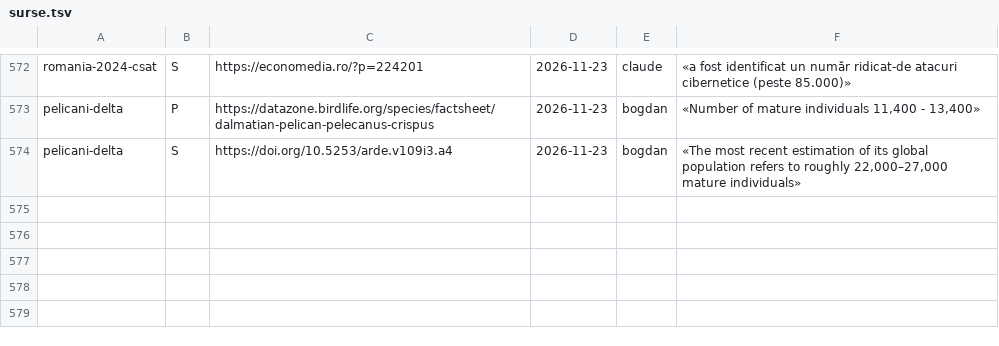
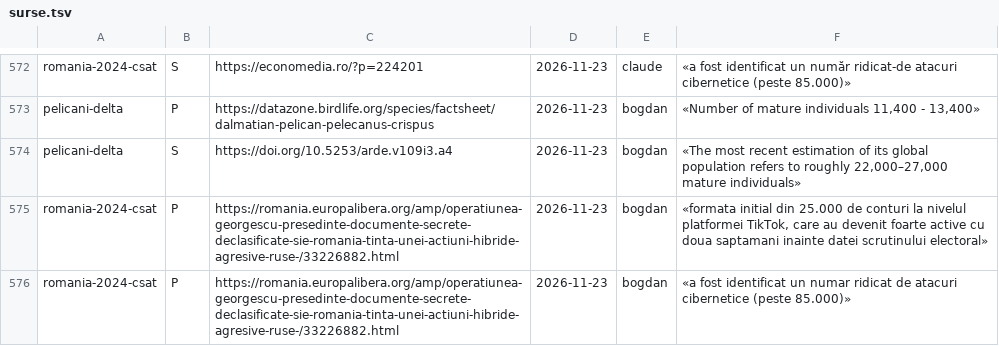
Before and after one commit to norgedan/norgedan.github.io, a TSV file: scripts/surse.tsv, drawn as a sheet; only a part is shown, gaps mark what is left out.

Commit message:
pas180: [structura] auditul pe straturi; documentele SRI originale

```diff
--- a/scripts/surse.tsv
+++ b/scripts/surse.tsv
@@ -574 +574,3 @@ pelicani-delta	P	https://datazone.birdlife.org/species/factsheet/dalmatian-pelic
 pelicani-delta	S	https://doi.org/10.5253/arde.v109i3.a4	2026-11-23	bogdan	«The most recent estimation of its global population refers to roughly 22,000–27,000 mature individuals»
+romania-2024-csat	P	https://romania.europalibera.org/amp/operatiunea-georgescu-presedinte-documente-secrete-declasificate-sie-romania-tinta-unei-actiuni-hibride-agresive-ruse-/33226882.html	2026-11-23	bogdan	«formata initial din 25.000 de conturi la nivelul platformei TikTok, care au devenit foarte active cu doua saptamani inainte datei scrutinului electoral»
+romania-2024-csat	P	https://romania.europalibera.org/amp/operatiunea-georgescu-presedinte-documente-secrete-declasificate-sie-romania-tinta-unei-actiuni-hibride-agresive-ruse-/33226882.html	2026-11-23	bogdan	«a fost identificat un numar ridicat de atacuri cibernetice (peste 85.000)»
```
Also changed, not shown: scripts/capitole-verificate.tsv, scripts/erori.tsv, 4 other files.
